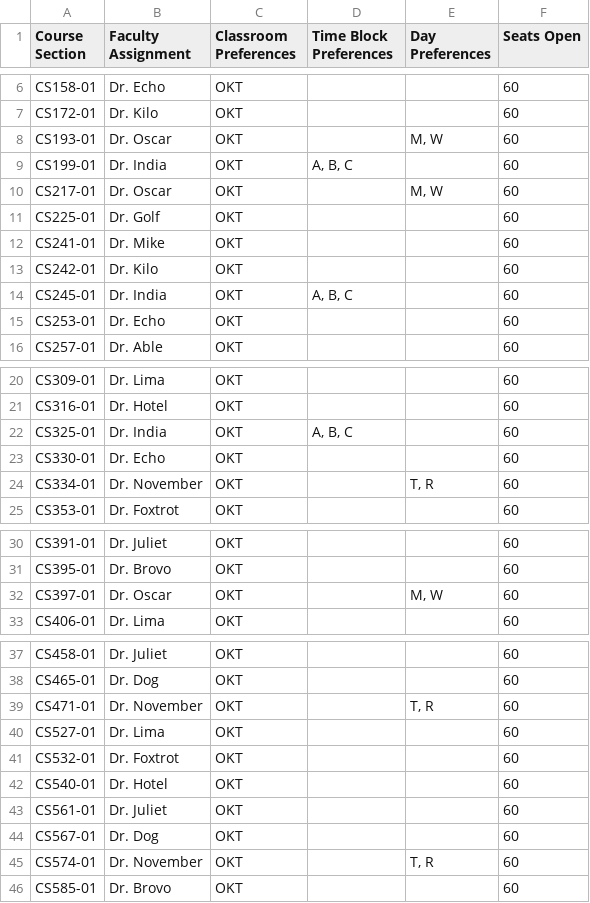
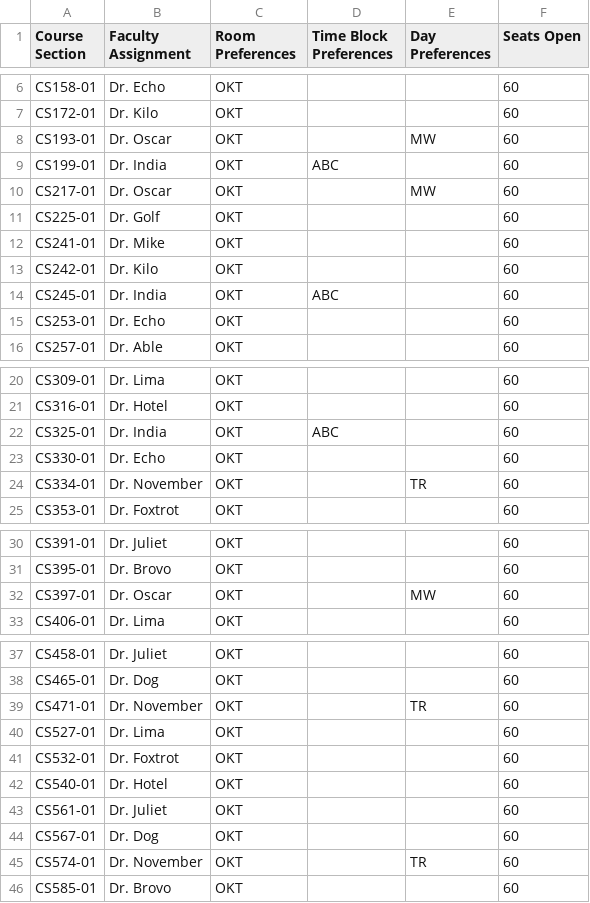
Before and after one commit to allisons212/499Team5, a CSV file: ClassData/Dept1ClassData.csv, drawn as a sheet; only a part is shown, gaps mark what is left out; the diff names each change by its address in the sheet, - before the commit and + after, or states it on an @@ line.

```diff
--- a/ClassData/Dept1ClassData.csv
+++ b/ClassData/Dept1ClassData.csv
-C1: Classroom Preferences
+C1: Room Preferences
-E8 (Day Preferences): M, W
+E8 (Day Preferences): MW
-D9 (Time Block Preferences): A, B, C
+D9 (Time Block Preferences): ABC
-E10 (Day Preferences): M, W
+E10 (Day Preferences): MW
-D14 (Time Block Preferences): A, B, C
+D14 (Time Block Preferences): ABC
-D22 (Time Block Preferences): A, B, C
+D22 (Time Block Preferences): ABC
-E24 (Day Preferences): T, R
+E24 (Day Preferences): TR
-E32 (Day Preferences): M, W
+E32 (Day Preferences): MW
-E39 (Day Preferences): T, R
+E39 (Day Preferences): TR
-E45 (Day Preferences): T, R
+E45 (Day Preferences): TR
```
Also changed, not shown: ClassData/Dept2ClassData.csv, 3 other files.
